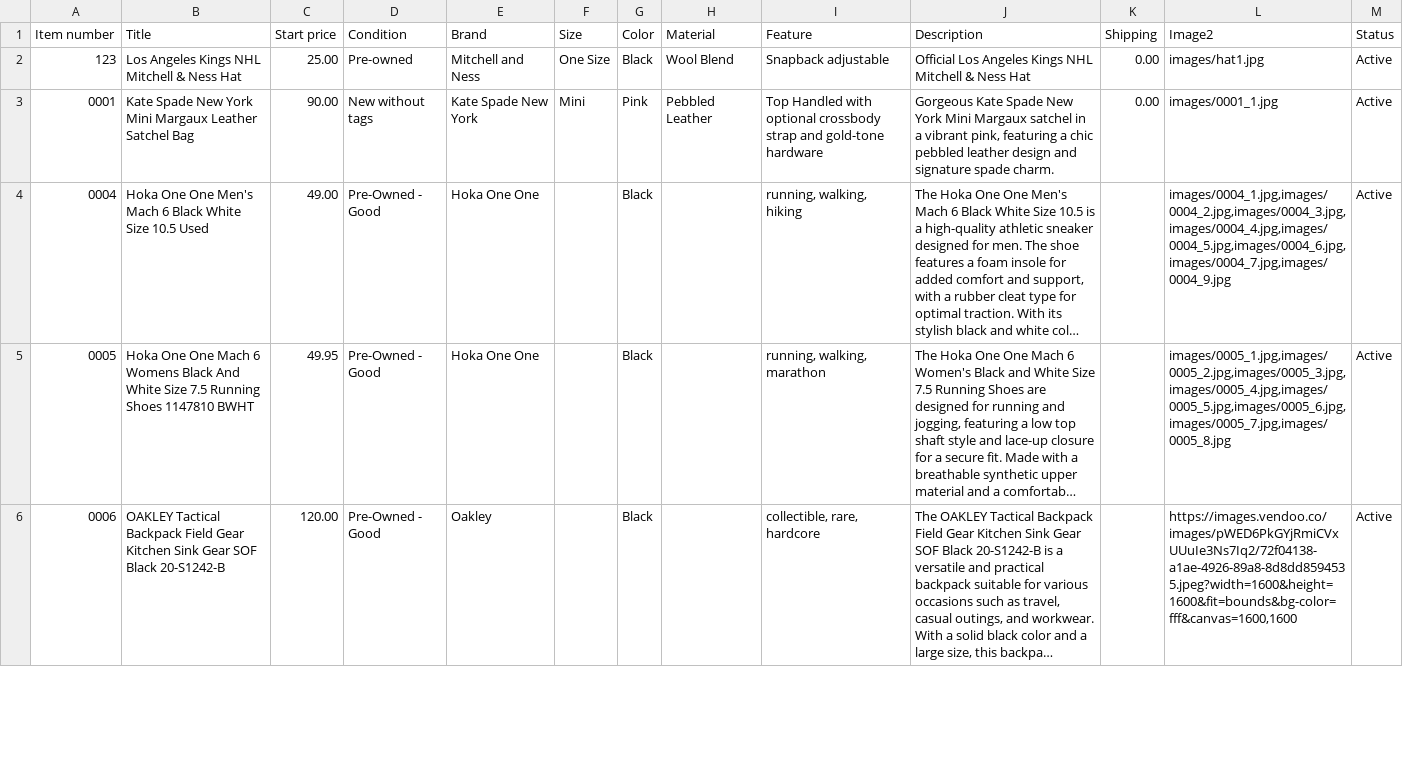
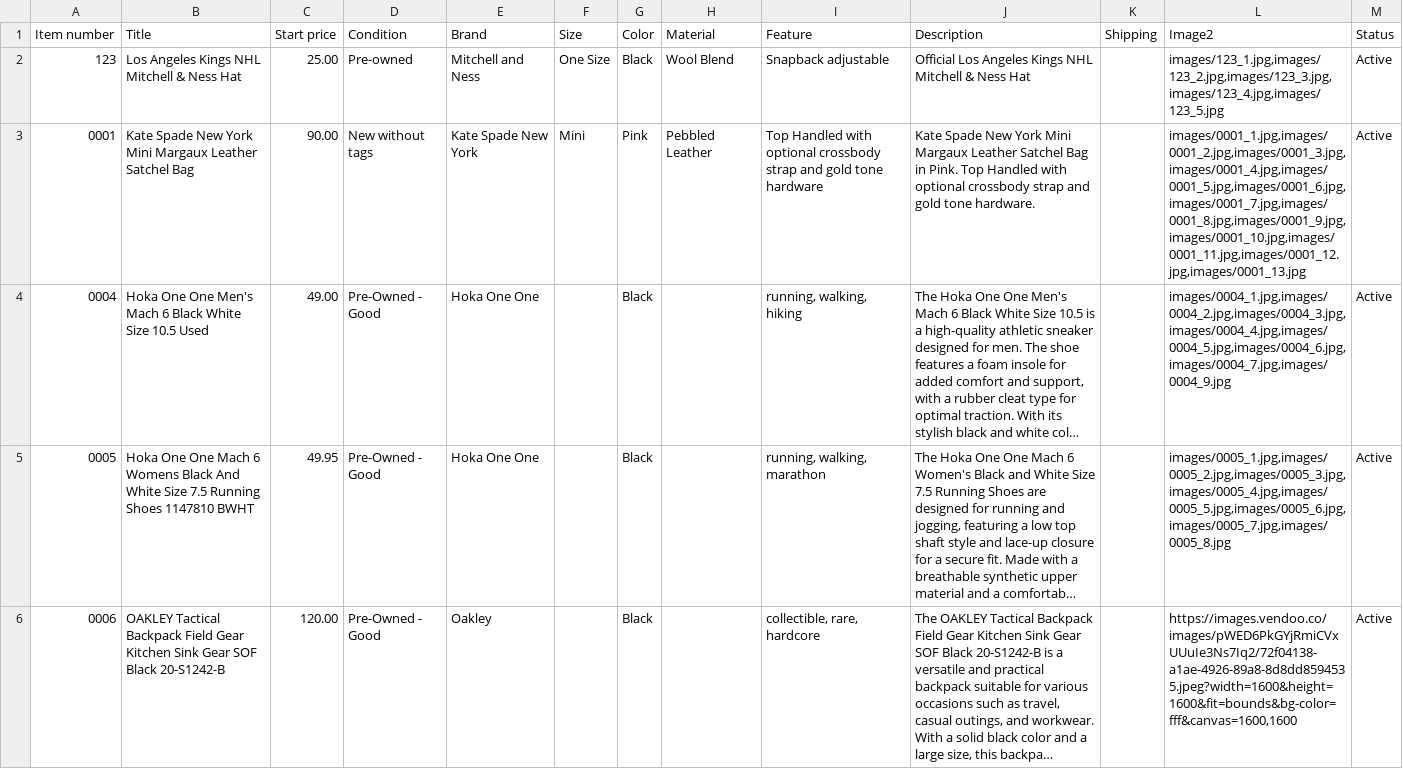
Before and after one commit to jld-bit/poppyseedla-hub, a CSV file: inventory.csv, drawn as a sheet; only a part is shown; long unchanged cells end in …; the diff names each change by its address in the sheet, - before the commit and + after, or states it on an @@ line.

Commit message:
Update inventory.csv

```diff
--- a/inventory.csv
+++ b/inventory.csv
-K2:K3 (Shipping): 0.00
+K2:K3 (Shipping): (empty)
-L2 (Image2): images/hat1.jpg
+L2 (Image2): images/123_1.jpg,images/123_2.jpg,images/123_3.jpg,images/123_4.jpg,images/123_5.jpg
-I3 (Feature): …strap and gold-tone hardware
+I3 (Feature): …strap and gold tone hardware
-J3 (Description): Gorgeous Kate Spade New York Mini Margaux satchel in a vibrant pink, featuring a chic pebbled leather design and signature spade charm.
+J3 (Description): Kate Spade New York Mini Margaux Leather Satchel Bag in Pink. Top Handled with optional crossbody strap and gold tone hardware.
-L3 (Image2): images/0001_1.jpg
+L3 (Image2): images/0001_1.jpg,images/0001_2.jpg,images/0001_3.jpg,images/0001_4.jpg,images/0001_5.jpg,images/0001_6.jpg,images/0001_7.jpg,images/0001_8.jpg,images/0001_9.jpg,images/0001_10.jpg,images/0001_11.jpg,images/0001_12.jpg,images/0001_13.jpg
```
